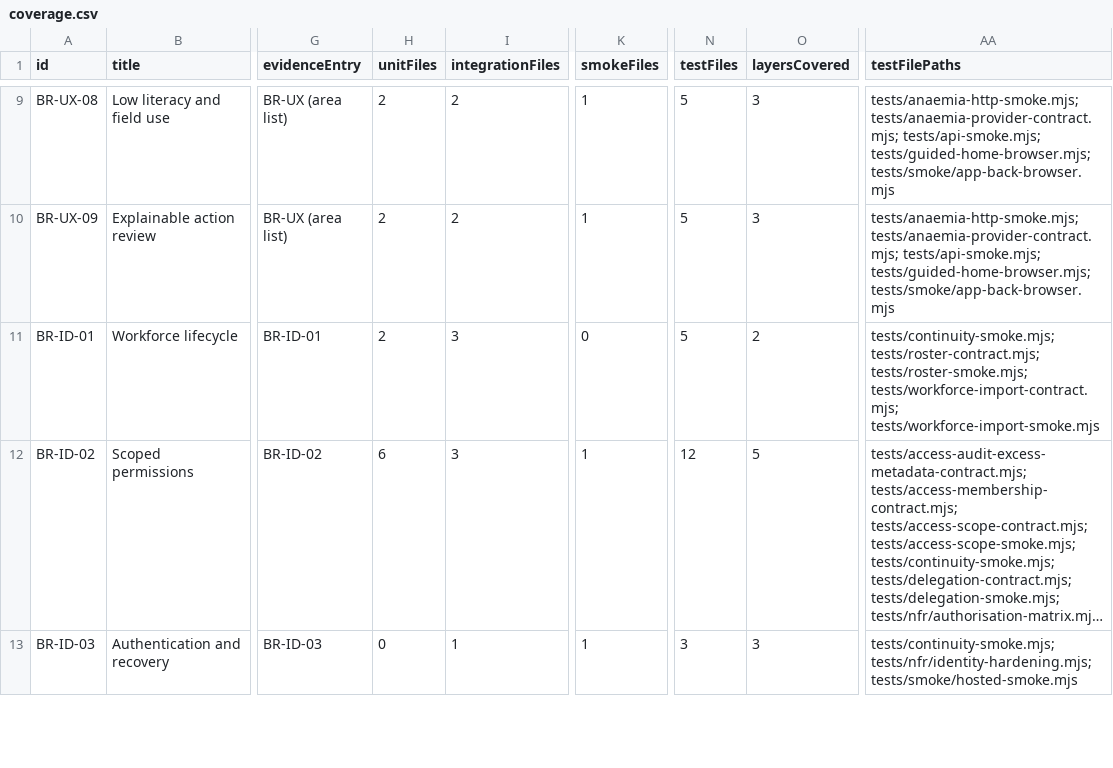
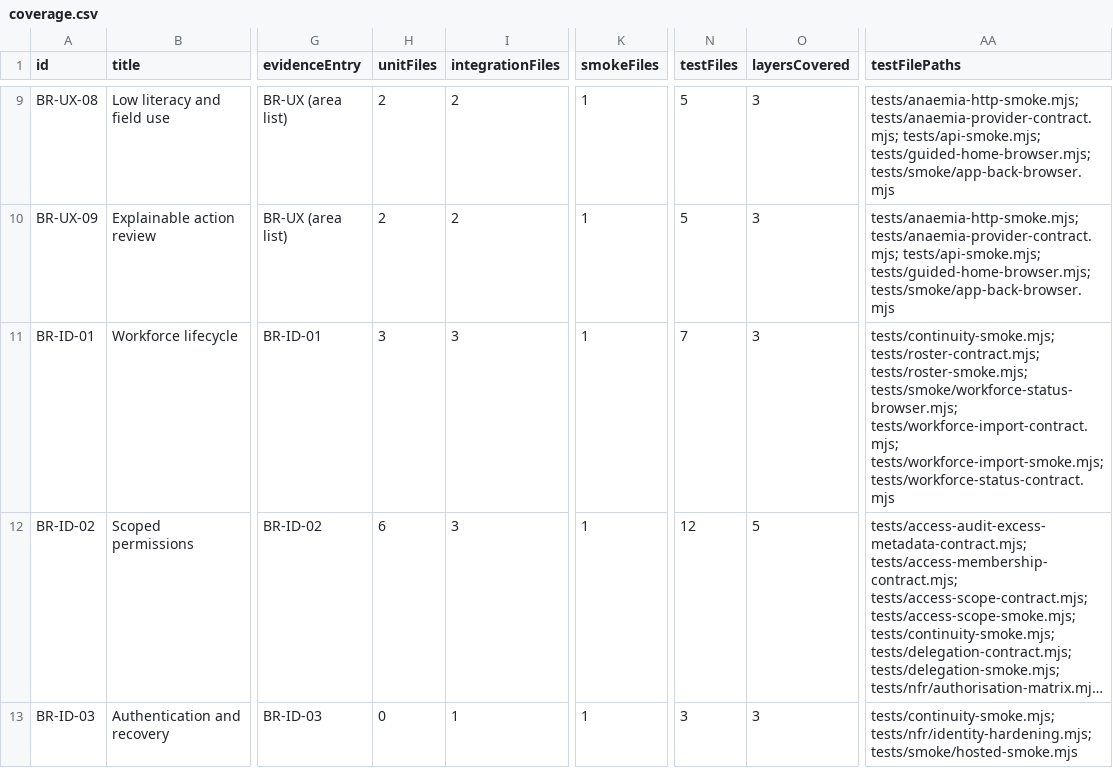
Before and after one commit to nakul175/saha-health, a CSV file: docs/testing/coverage.csv, drawn as a sheet; only a part is shown, gaps mark what is left out; long unchanged cells end in …; the diff names each change by its address in the sheet, - before the commit and + after, or states it on an @@ line.

```diff
--- a/docs/testing/coverage.csv
+++ b/docs/testing/coverage.csv
-H11 (unitFiles): 2
+H11 (unitFiles): 3
-K11 (smokeFiles): 0
+K11 (smokeFiles): 1
-N11 (testFiles): 5
+N11 (testFiles): 7
-O11 (layersCovered): 2
+O11 (layersCovered): 3
-AA11 (testFilePaths): …tests/roster-contract.mjs; tests/roster-smoke.mjs; tests/workforce-import-contract.mjs; tests/workforce-import-smoke.mjs
+AA11 (testFilePaths): …tests/roster-contract.mjs; tests/roster-smoke.mjs; tests/smoke/workforce-status-browser.mjs; tests/workforce-import-contract.mjs; tests/workforce-import-smoke.mjs; tests/workforce-status-contract.mjs
```
Also changed, not shown: docs/current/HTTP-ROUTES.csv, docs/current/TEST-CATALOGUE.csv, 47 other files.
